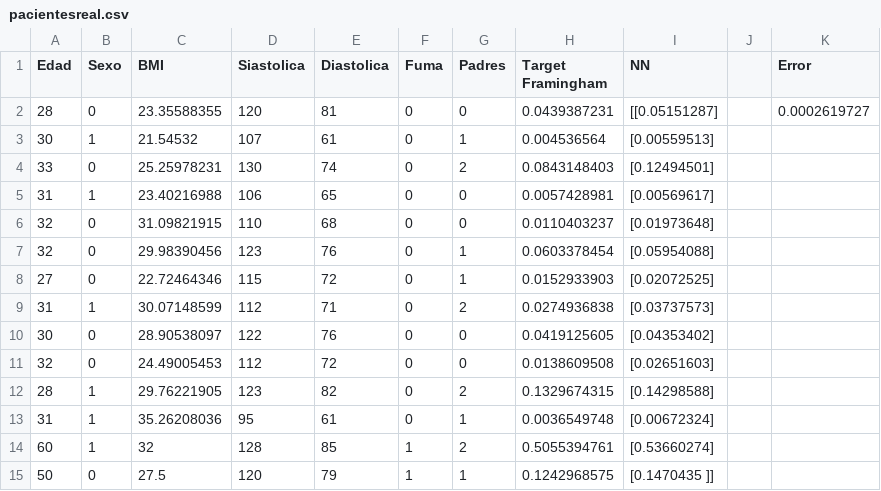
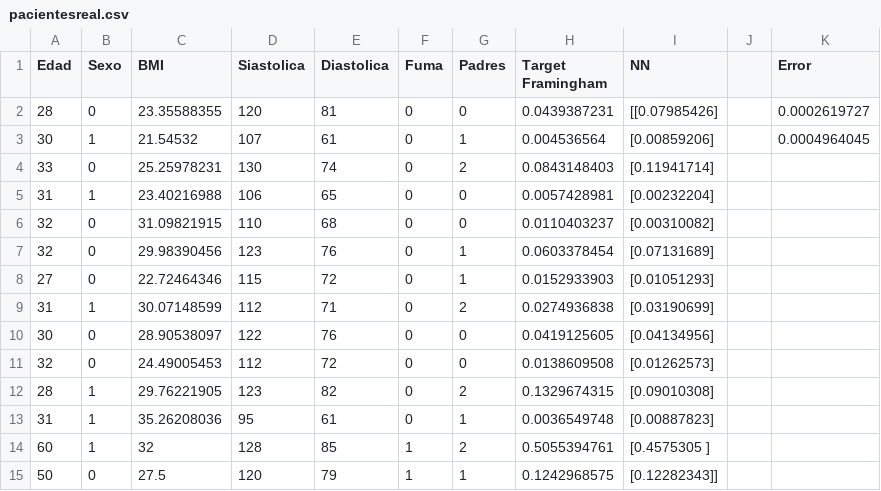
Before and after one commit to Oscar024/NNBP, a CSV file: pacientesreal.csv, drawn as a sheet.

```diff
--- a/pacientesreal.csv
+++ b/pacientesreal.csv
@@ -1,15 +1,15 @@
 Edad,Sexo,BMI,Siastolica,Diastolica,Fuma,Padres,Target Framingham,NN,,Error
-28,0,23.35588355,120,81,0,0,0.0439387231,[[0.05151287],,0.0002619727
-30,1,21.54532,107,61,0,1,0.004536564, [0.00559513],,
-33,0,25.25978231,130,74,0,2,0.0843148403, [0.12494501],,
-31,1,23.40216988,106,65,0,0,0.0057428981, [0.00569617],,
-32,0,31.09821915,110,68,0,0,0.0110403237, [0.01973648],,
-32,0,29.98390456,123,76,0,1,0.0603378454, [0.05954088],,
-27,0,22.72464346,115,72,0,1,0.0152933903, [0.02072525],,
-31,1,30.07148599,112,71,0,2,0.0274936838, [0.03737573],,
-30,0,28.90538097,122,76,0,0,0.0419125605, [0.04353402],,
-32,0,24.49005453,112,72,0,0,0.0138609508, [0.02651603],,
-28,1,29.76221905,123,82,0,2,0.1329674315, [0.14298588],,
-31,1,35.26208036,95,61,0,1,0.0036549748, [0.00672324],,
-60,1,32,128,85,1,2,0.5055394761, [0.53660274],,
-50,0,27.5,120,79,1,1,0.1242968575, [0.1470435 ]],,
+28,0,23.35588355,120,81,0,0,0.0439387231,[[0.07985426],,0.0002619727
+30,1,21.54532,107,61,0,1,0.004536564, [0.00859206],,0.0004964045
+33,0,25.25978231,130,74,0,2,0.0843148403, [0.11941714],,
+31,1,23.40216988,106,65,0,0,0.0057428981, [0.00232204],,
+32,0,31.09821915,110,68,0,0,0.0110403237, [0.00310082],,
+32,0,29.98390456,123,76,0,1,0.0603378454, [0.07131689],,
+27,0,22.72464346,115,72,0,1,0.0152933903, [0.01051293],,
+31,1,30.07148599,112,71,0,2,0.0274936838, [0.03190699],,
+30,0,28.90538097,122,76,0,0,0.0419125605, [0.04134956],,
+32,0,24.49005453,112,72,0,0,0.0138609508, [0.01262573],,
+28,1,29.76221905,123,82,0,2,0.1329674315, [0.09010308],,
+31,1,35.26208036,95,61,0,1,0.0036549748, [0.00887823],,
+60,1,32,128,85,1,2,0.5055394761, [0.4575305 ],,
+50,0,27.5,120,79,1,1,0.1242968575, [0.12282343]],,
```
Also changed, not shown: pacientes200.csv, pacientestrain.csv, 2 other files.
